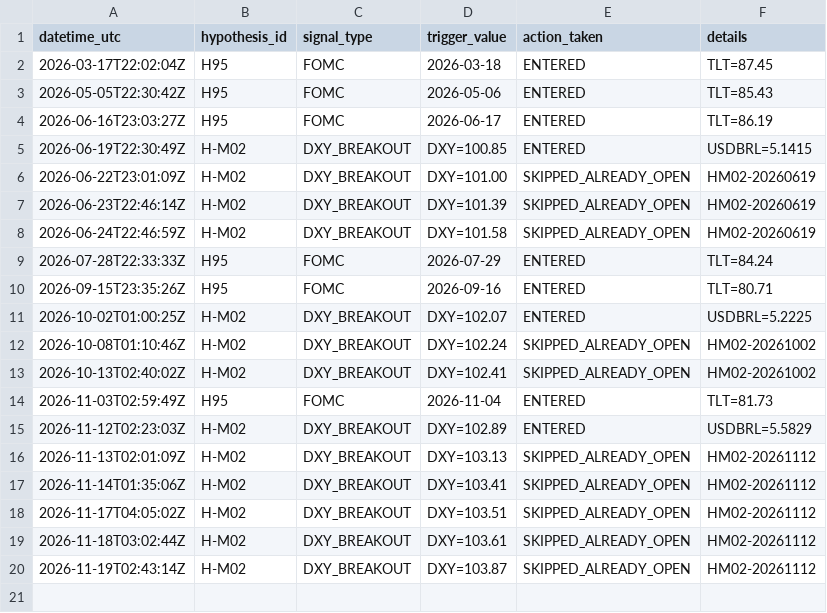
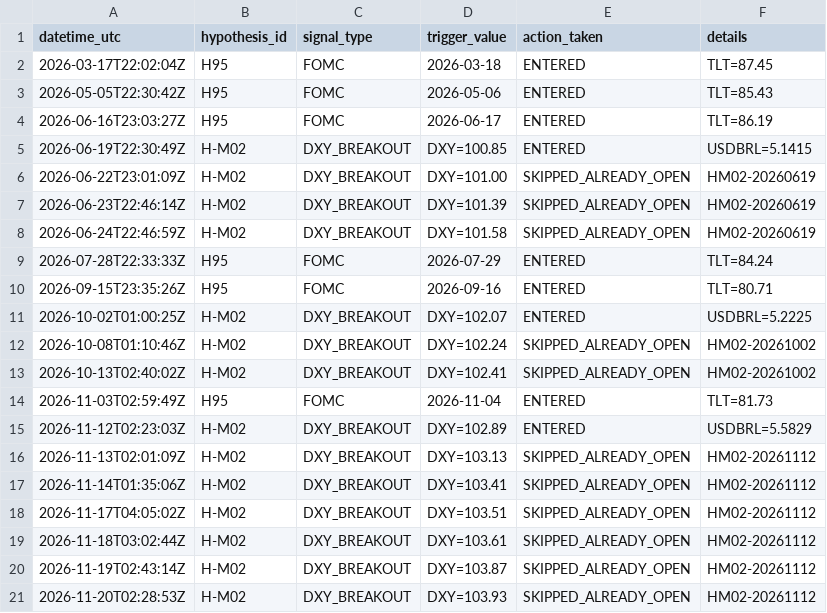
Before and after one commit to paulsanson074-commits/edge-factory-paper, a CSV file: logs/all_signals.csv, drawn as a sheet.

Commit message:
Macro monitor run 2026-11-20T02:28:53Z

```diff
--- a/logs/all_signals.csv
+++ b/logs/all_signals.csv
@@ -20 +20,2 @@ datetime_utc,hypothesis_id,signal_type,trigger_value,action_taken,details
 2026-11-19T02:43:14Z,H-M02,DXY_BREAKOUT,DXY=103.87,SKIPPED_ALREADY_OPEN,HM02-20261112
+2026-11-20T02:28:53Z,H-M02,DXY_BREAKOUT,DXY=103.93,SKIPPED_ALREADY_OPEN,HM02-20261112
```
